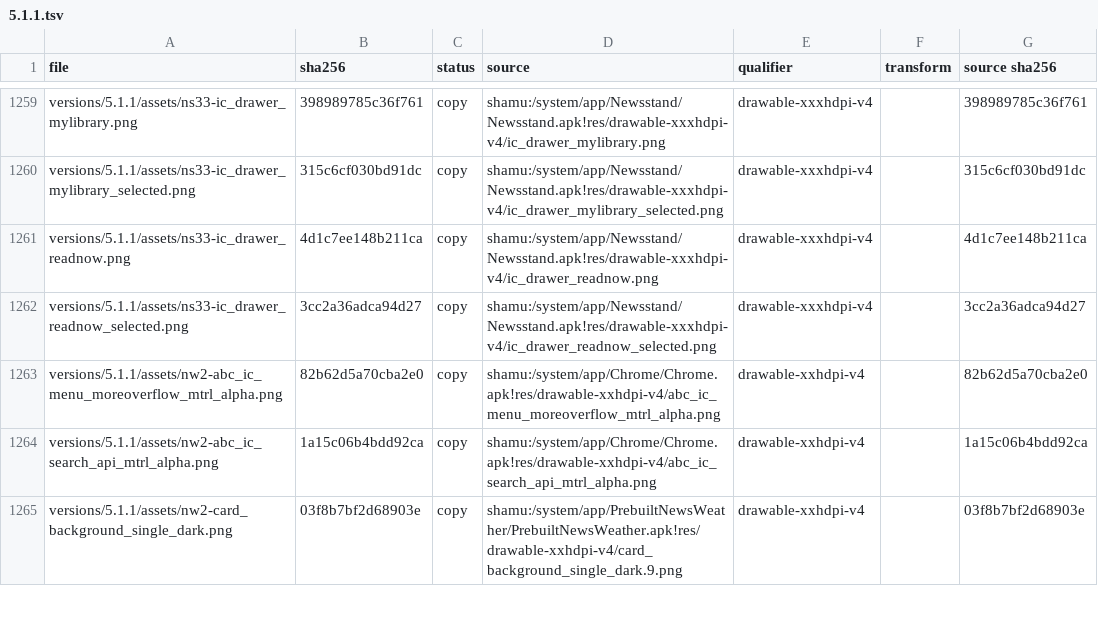
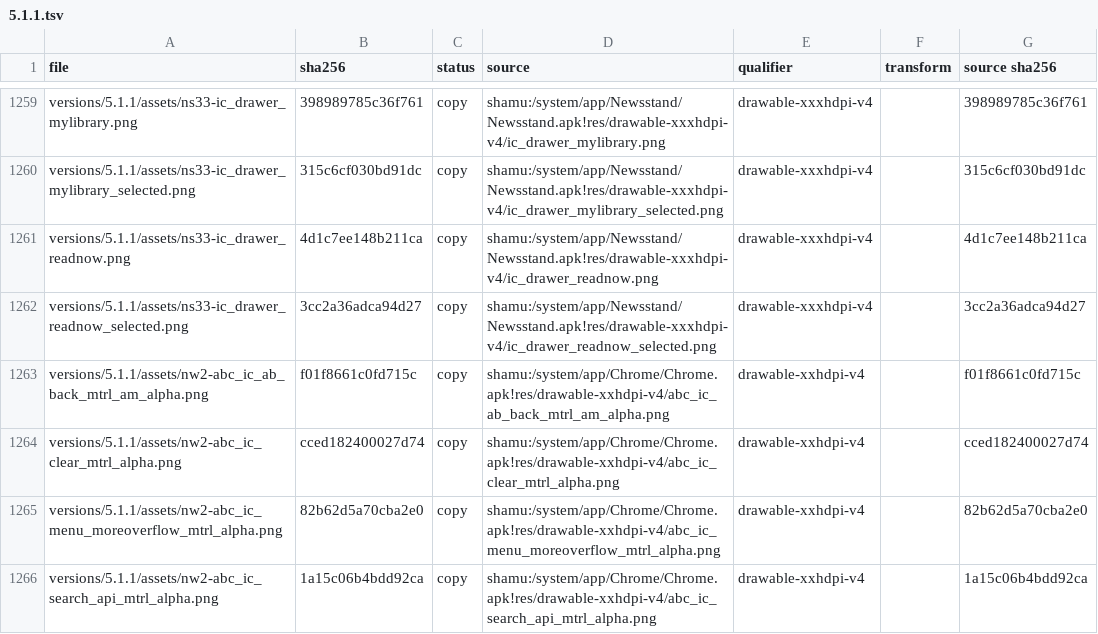
Before and after one commit to szabolevi98/android-time-machine, a TSV file: docs/reports/assets/5.1.1.tsv, drawn as a sheet; only a part is shown, gaps mark what is left out; the shorter side is filled out with more unchanged rows; the diff names each change by its address in the sheet, - before the commit and + after, or states it on an @@ line.

Commit message:
Give 5.1.1 News & Weather its Search
The toolbar's Search opens News & Weather 2.2's SearchView (Search news,
Clear query); a query lists the matching stories of every section, which
open their article, or says No matching news. Texts and icons from the
shamu PrebuiltNewsWeather APK; T42 covers it.

```diff
--- a/docs/reports/assets/5.1.1.tsv
+++ b/docs/reports/assets/5.1.1.tsv
+row 1263: versions/5.1.1/assets/nw2-abc_ic_ab_back_mtrl_am_alpha.png | f01f8661c0fd715c | copy | shamu:/system/app/Chrome/Chrome.apk!res/drawable-xxhdpi-v4/abc_ic_ab_back_mtrl_am_alpha.png | drawable-xxhdpi-v4 |  | f01f8661c0fd715c
+row 1264: versions/5.1.1/assets/nw2-abc_ic_clear_mtrl_alpha.png | cced182400027d74 | copy | shamu:/system/app/Chrome/Chrome.apk!res/drawable-xxhdpi-v4/abc_ic_clear_mtrl_alpha.png | drawable-xxhdpi-v4 |  | cced182400027d74
```
Also changed, not shown: 10 other files.
